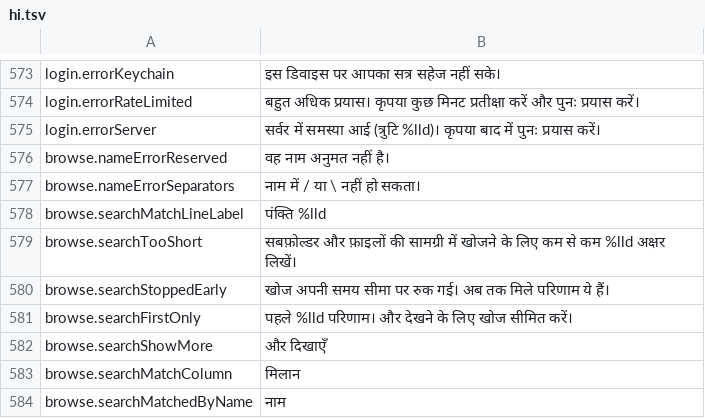
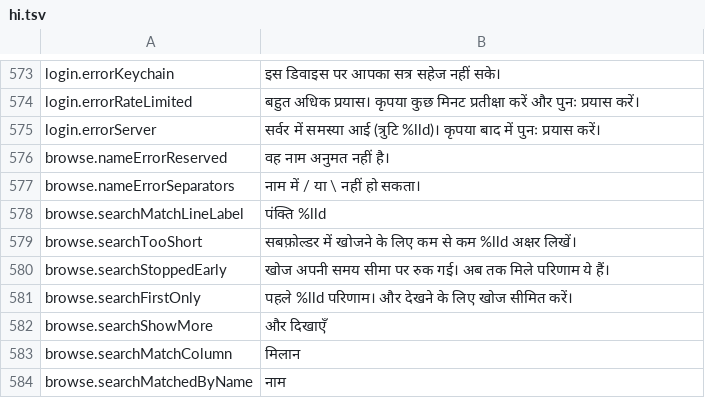
Before and after one commit to PhillipMaizza/NextExplorer-iOS, a TSV file: Packages/Localization/translations/hi.tsv, drawn as a sheet; only a part is shown, gaps mark what is left out.

```diff
--- a/Packages/Localization/translations/hi.tsv
+++ b/Packages/Localization/translations/hi.tsv
@@ -578,3 +578,3 @@ browse.nameErrorSeparators	नाम में / या \ नहीं हो
 browse.searchMatchLineLabel	पंक्ति %lld
-browse.searchTooShort	सबफ़ोल्डर और फ़ाइलों की सामग्री में खोजने के लिए कम से कम %lld अक्षर लिखें।
+browse.searchTooShort	सबफ़ोल्डर में खोजने के लिए कम से कम %lld अक्षर लिखें।
 browse.searchStoppedEarly	खोज अपनी समय सीमा पर रुक गई। अब तक मिले परिणाम ये हैं।
```
Also changed, not shown: Packages/Localization/translations/el.tsv, Packages/Localization/translations/es.tsv, 28 other files.
